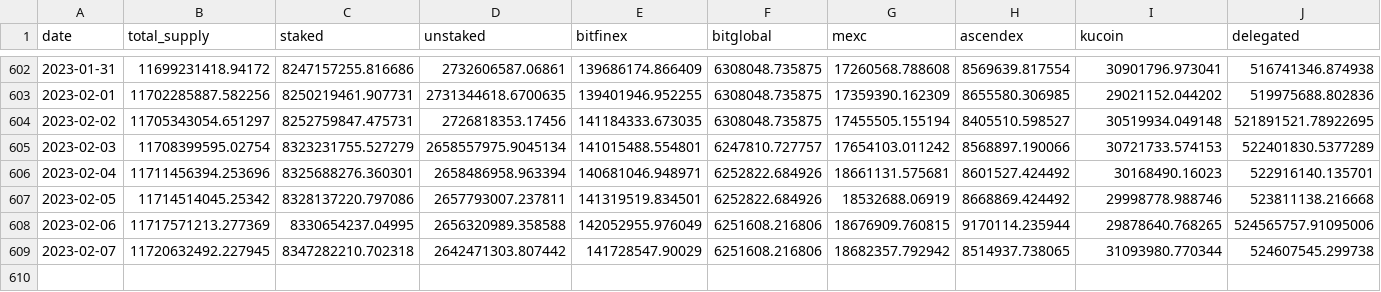
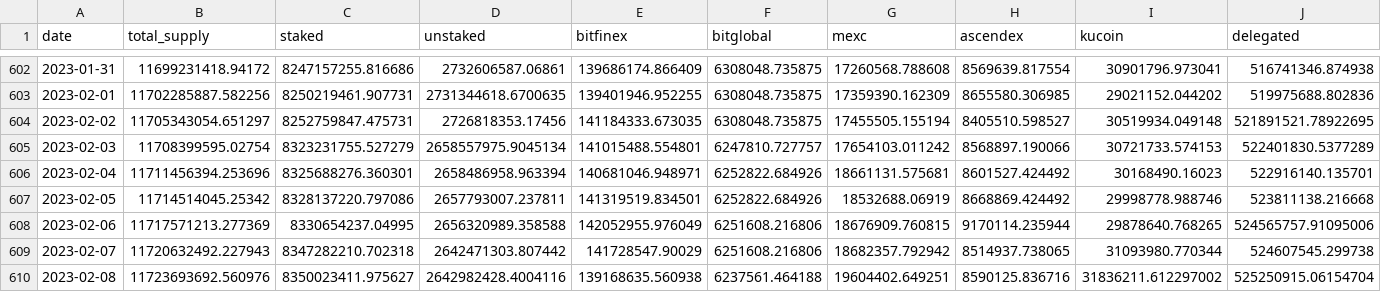
Before and after one commit to sderuiter/concordium-network-statistics, a CSV file: network-ccd-classified.csv, drawn as a sheet; only a part is shown, gaps mark what is left out.

```diff
--- a/network-ccd-classified.csv
+++ b/network-ccd-classified.csv
@@ -608,2 +608,3 @@ date,total_supply,staked,unstaked,bitfinex,bitglobal,mexc,ascendex,kucoin,delega
 2023-02-06,11717571213.277369,8330654237.04995,2656320989.358588,142052955.976049,6251608.216806,18676909.760815,9170114.235944,29878640.768265,524565757.91095006
-2023-02-07,11720632492.227945,8347282210.702318,2642471303.807442,141728547.90029,6251608.216806,18682357.792942,8514937.738065,31093980.770344,524607545.299738
+2023-02-07,11720632492.227943,8347282210.702318,2642471303.807442,141728547.90029,6251608.216806,18682357.792942,8514937.738065,31093980.770344,524607545.299738
+2023-02-08,11723693692.560976,8350023411.975627,2642982428.4004116,139168635.560938,6237561.464188,19604402.649251,8590125.836716,31836211.612297002,525250915.06154704
```
Also changed, not shown: blocks_at_end_of_day.csv, network-ccd-classified-pools.csv, 25 other files.
